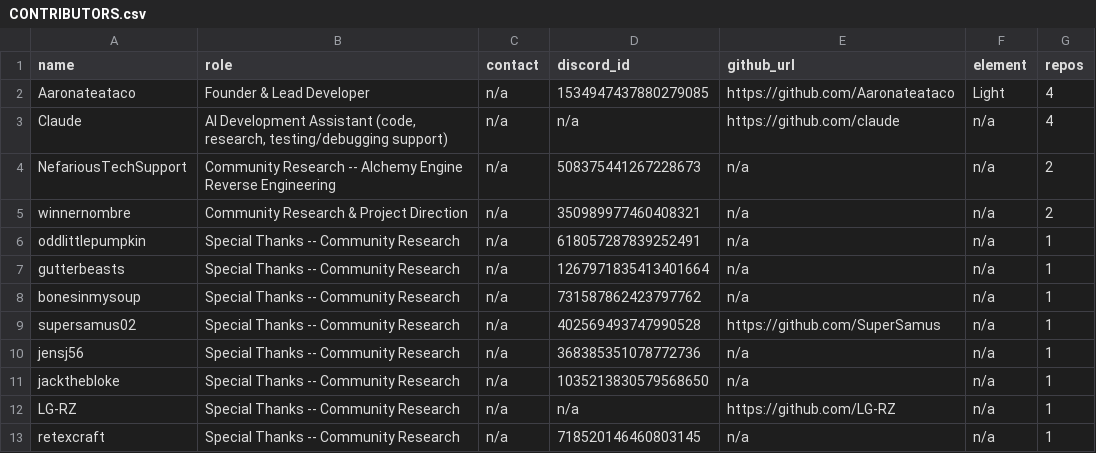
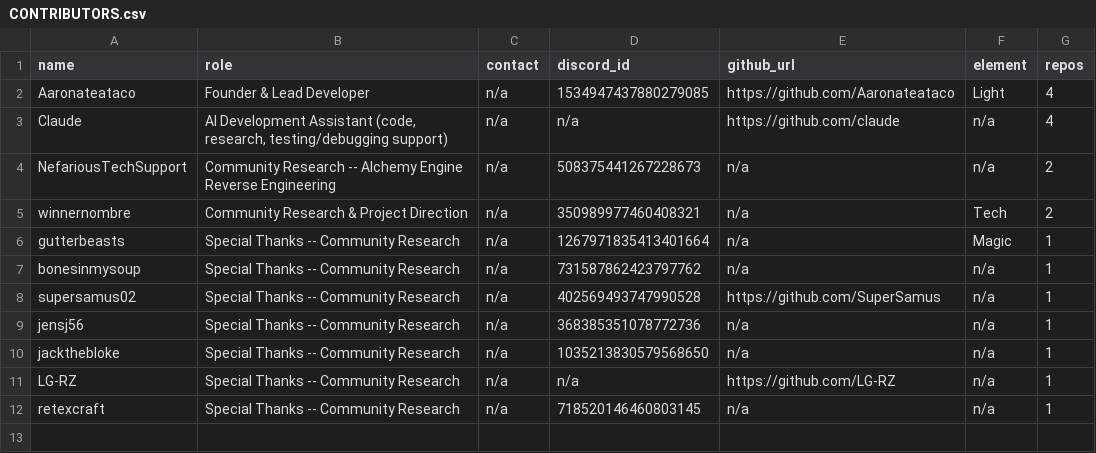
Before and after one commit to Arkchemy/conquertron, a CSV file: CONTRIBUTORS.csv, drawn as a sheet.

Commit message:
Sync CONTRIBUTORS.csv: element picks, remove oddlittlepumpkin per request

```diff
--- a/CONTRIBUTORS.csv
+++ b/CONTRIBUTORS.csv
@@ -4,5 +4,4 @@ Claude,"AI Development Assistant (code, research, testing/debugging support)",n/
 NefariousTechSupport,Community Research -- Alchemy Engine Reverse Engineering,n/a,508375441267228673,n/a,n/a,2
-winnernombre,Community Research & Project Direction,n/a,350989977460408321,n/a,n/a,2
-oddlittlepumpkin,Special Thanks -- Community Research,n/a,618057287839252491,n/a,n/a,1
-gutterbeasts,Special Thanks -- Community Research,n/a,1267971835413401664,n/a,n/a,1
+winnernombre,Community Research & Project Direction,n/a,350989977460408321,n/a,Tech,2
+gutterbeasts,Special Thanks -- Community Research,n/a,1267971835413401664,n/a,Magic,1
 bonesinmysoup,Special Thanks -- Community Research,n/a,731587862423797762,n/a,n/a,1
```
